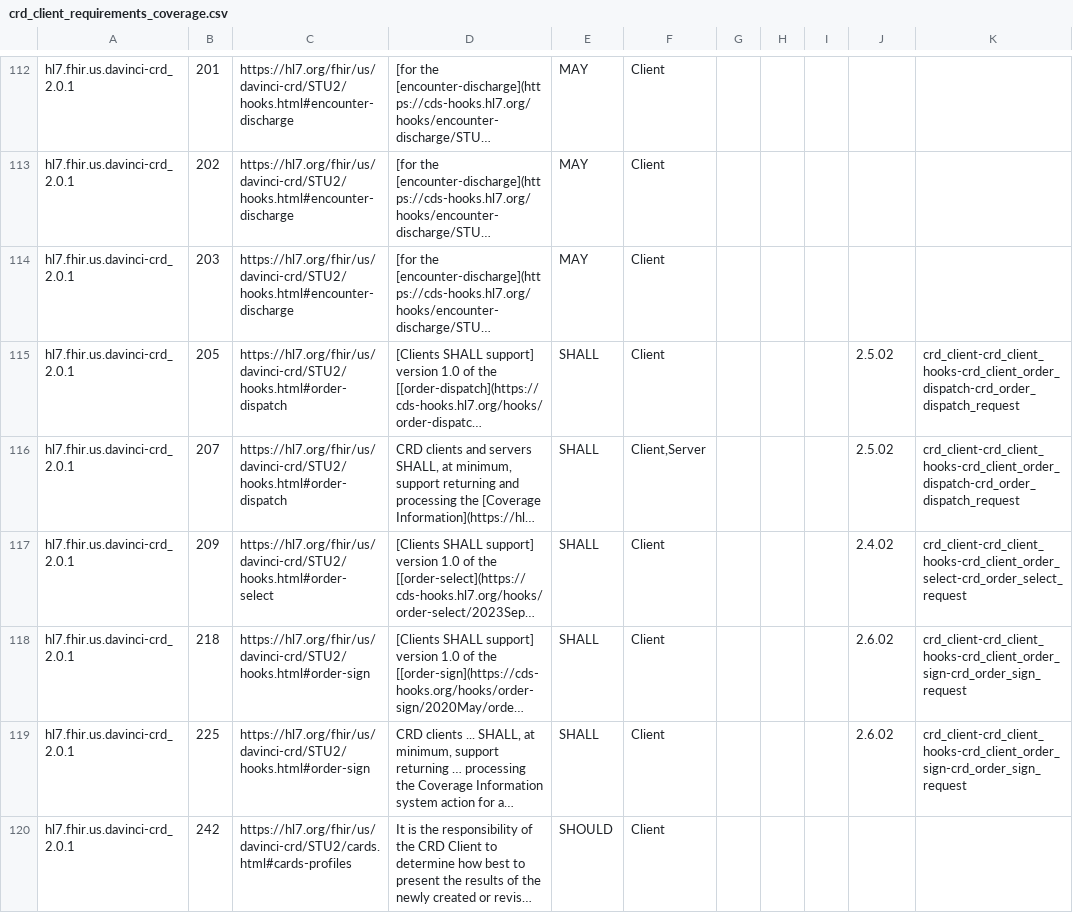
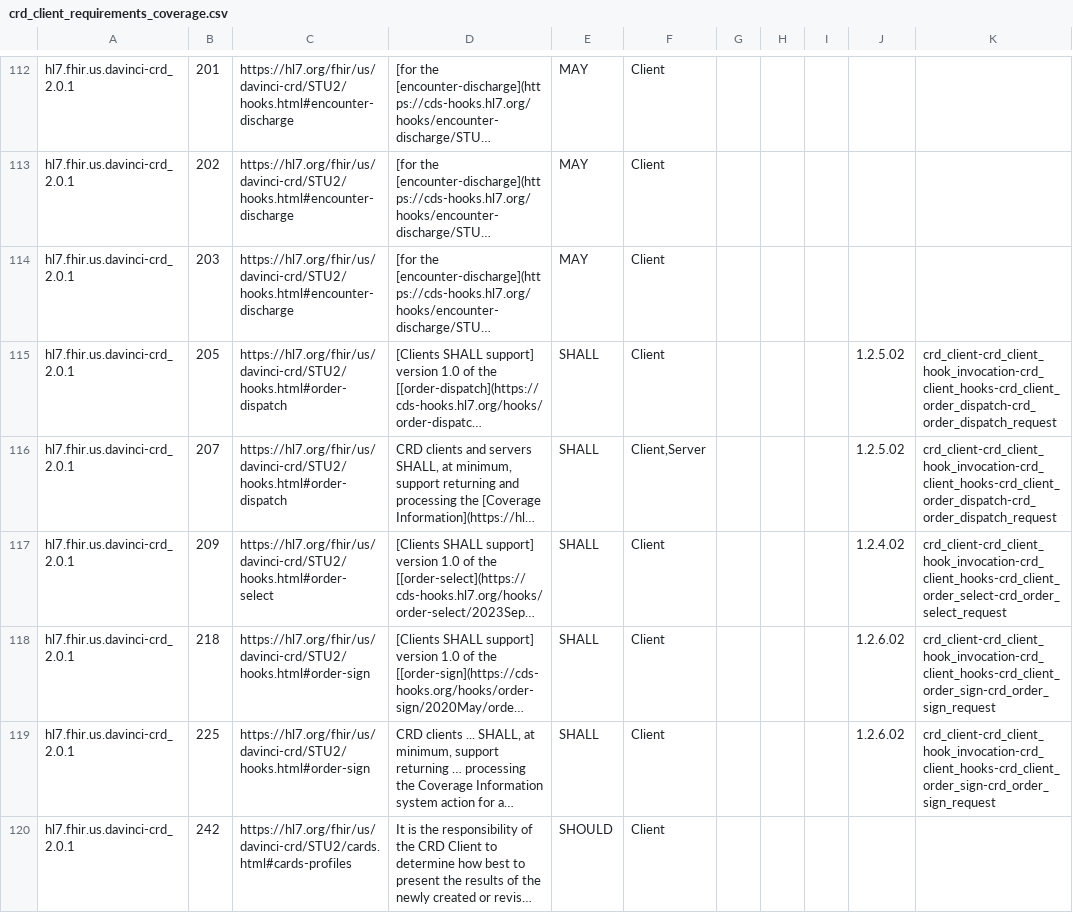
Before and after one commit to inferno-framework/davinci-crd-test-kit, a CSV file: lib/davinci_crd_test_kit/requirements/generated/crd_client_requirements_coverage.csv, drawn as a sheet; only a part is shown, gaps mark what is left out; long unchanged cells end in …; the diff covers the shown part only; the diff names each change by its address in the sheet, - before the commit and + after, or states it on an @@ line.

```diff
--- a/lib/davinci_crd_test_kit/requirements/generated/crd_client_requirements_coverage.csv
+++ b/lib/davinci_crd_test_kit/requirements/generated/crd_client_requirements_coverage.csv
-J115:J116: 2.5.02
+J115:J116: 1.2.5.02
-K115:K116: crd_client-crd_client_hooks-crd_client_order_dispatch-crd_order_dispatch_request
+K115:K116: crd_client-crd_client_hook_invocation-crd_client_hooks-crd_client_order_dispatch-crd_order_dispatch_request
-J117: 2.4.02
+J117: 1.2.4.02
-K117: crd_client-crd_client_hooks-crd_client_order_select-crd_order_select_request
+K117: crd_client-crd_client_hook_invocation-crd_client_hooks-crd_client_order_select-crd_order_select_request
-J118:J119: 2.6.02
+J118:J119: 1.2.6.02
-K118:K119: crd_client-crd_client_hooks-crd_client_order_sign-crd_order_sign_request
+K118:K119: crd_client-crd_client_hook_invocation-crd_client_hooks-crd_client_order_sign-crd_order_sign_request
```
Also changed, not shown: 57 edited cells elsewhere in this file, 2 other files.
